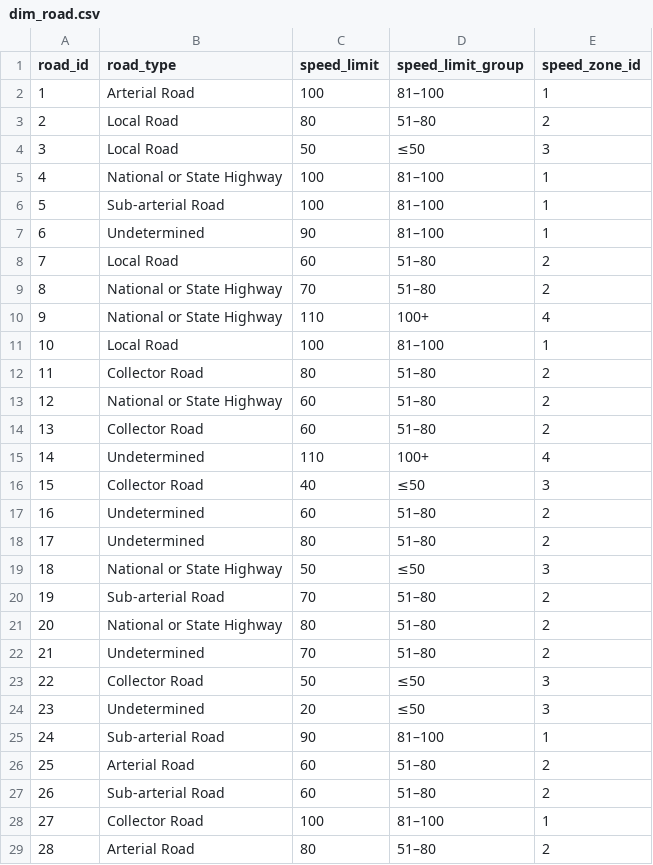
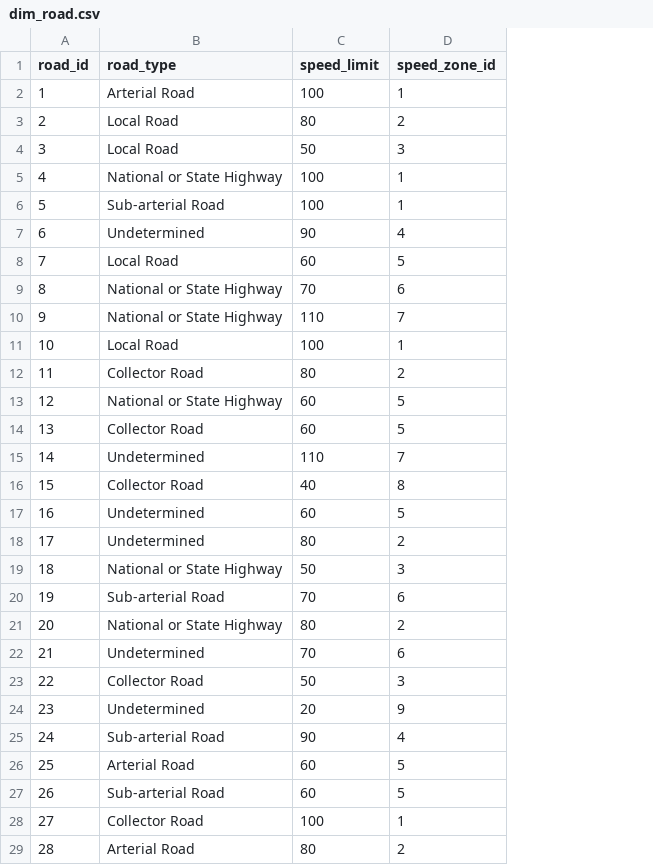
Before and after one commit to hanamichi-me/DW_traffic, a CSV file: DB_files_export/dim_road.csv, drawn as a sheet; only a part is shown; removed rows and columns are numbered as before the commit, all else as after; the diff covers the shown part only; the diff names each change by its address in the sheet, - before the commit and + after, or states it on an @@ line.

```diff
--- a/DB_files_export/dim_road.csv
+++ b/DB_files_export/dim_road.csv
-column D (speed_limit_group), rows 2-29: 81–100 | 51–80 | ≤50 | 81–100 | 81–100 | 81–100 | 51–80 | 51–80 | 100+ | 81–100 | 51–80 | 51–80 | 51–80 | 100+ | ≤50 | 51–80 | 51–80 | ≤50 | 51–80 | 51–80 | 51–80 | ≤50 | ≤50 | 81–100 | 51–80 | 51–80 | 81–100 | 51–80
-D7 (speed_zone_id): 1
+D7 (speed_zone_id): 4
-D8 (speed_zone_id): 2
+D8 (speed_zone_id): 5
-D9 (speed_zone_id): 2
+D9 (speed_zone_id): 6
-D10 (speed_zone_id): 4
+D10 (speed_zone_id): 7
-D13:D14 (speed_zone_id): 2
+D13:D14 (speed_zone_id): 5
-D15 (speed_zone_id): 4
+D15 (speed_zone_id): 7
-D16 (speed_zone_id): 3
+D16 (speed_zone_id): 8
-D17 (speed_zone_id): 2
+D17 (speed_zone_id): 5
-D20 (speed_zone_id): 2
+D20 (speed_zone_id): 6
-D22 (speed_zone_id): 2
+D22 (speed_zone_id): 6
-D24 (speed_zone_id): 3
+D24 (speed_zone_id): 9
-D25 (speed_zone_id): 1
+D25 (speed_zone_id): 4
-D26:D27 (speed_zone_id): 2
+D26:D27 (speed_zone_id): 5
```
Also changed, not shown: 53 edited cells elsewhere in this file, output/dim_road.csv, 6 other files.
